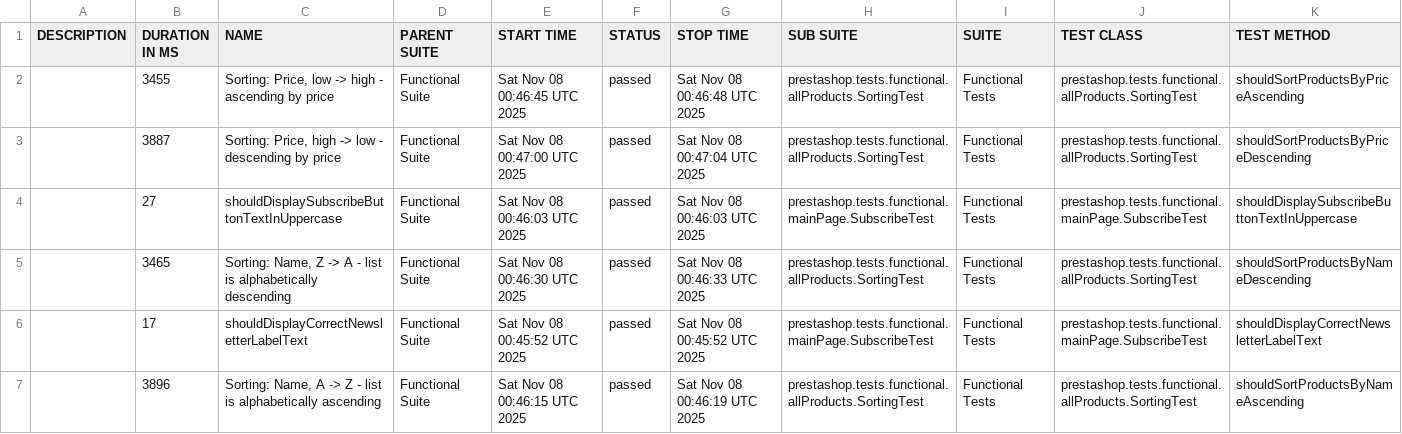
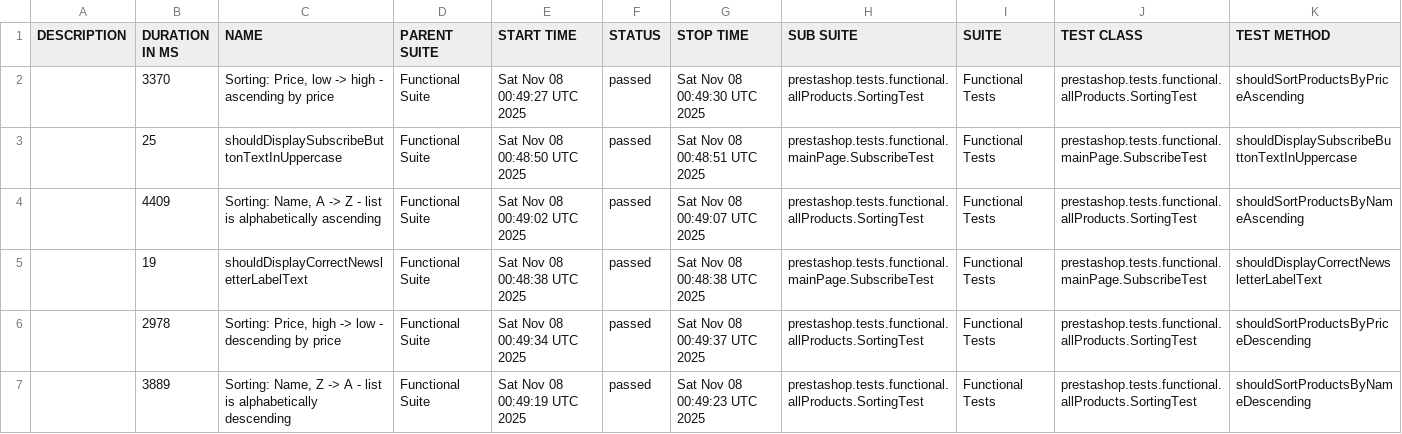
Before and after one commit to IrynaDim/Prestashop-UI-TF, a CSV file: allure-functional-ui/data/suites.csv, drawn as a sheet.

```diff
--- a/allure-functional-ui/data/suites.csv
+++ b/allure-functional-ui/data/suites.csv
@@ -1,7 +1,7 @@
 "DESCRIPTION","DURATION IN MS","NAME","PARENT SUITE","START TIME","STATUS","STOP TIME","SUB SUITE","SUITE","TEST CLASS","TEST METHOD"
-"","3455","Sorting: Price, low -> high - ascending by price","Functional Suite","Sat Nov 08 00:46:45 UTC 2025","passed","Sat Nov 08 00:46:48 UTC 2025","prestashop.tests.functional.allProducts.SortingTest","Functional Tests","prestashop.tests.functional.allProducts.SortingTest","shouldSortProductsByPriceAscending"
-"","3887","Sorting: Price, high -> low - descending by price","Functional Suite","Sat Nov 08 00:47:00 UTC 2025","passed","Sat Nov 08 00:47:04 UTC 2025","prestashop.tests.functional.allProducts.SortingTest","Functional Tests","prestashop.tests.functional.allProducts.SortingTest","shouldSortProductsByPriceDescending"
-"","27","shouldDisplaySubscribeButtonTextInUppercase","Functional Suite","Sat Nov 08 00:46:03 UTC 2025","passed","Sat Nov 08 00:46:03 UTC 2025","prestashop.tests.functional.mainPage.SubscribeTest","Functional Tests","prestashop.tests.functional.mainPage.SubscribeTest","shouldDisplaySubscribeButtonTextInUppercase"
-"","3465","Sorting: Name, Z -> A - list is alphabetically descending","Functional Suite","Sat Nov 08 00:46:30 UTC 2025","passed","Sat Nov 08 00:46:33 UTC 2025","prestashop.tests.functional.allProducts.SortingTest","Functional Tests","prestashop.tests.functional.allProducts.SortingTest","shouldSortProductsByNameDescending"
-"","17","shouldDisplayCorrectNewsletterLabelText","Functional Suite","Sat Nov 08 00:45:52 UTC 2025","passed","Sat Nov 08 00:45:52 UTC 2025","prestashop.tests.functional.mainPage.SubscribeTest","Functional Tests","prestashop.tests.functional.mainPage.SubscribeTest","shouldDisplayCorrectNewsletterLabelText"
-"","3896","Sorting: Name, A -> Z - list is alphabetically ascending","Functional Suite","Sat Nov 08 00:46:15 UTC 2025","passed","Sat Nov 08 00:46:19 UTC 2025","prestashop.tests.functional.allProducts.SortingTest","Functional Tests","prestashop.tests.functional.allProducts.SortingTest","shouldSortProductsByNameAscending"
+"","3370","Sorting: Price, low -> high - ascending by price","Functional Suite","Sat Nov 08 00:49:27 UTC 2025","passed","Sat Nov 08 00:49:30 UTC 2025","prestashop.tests.functional.allProducts.SortingTest","Functional Tests","prestashop.tests.functional.allProducts.SortingTest","shouldSortProductsByPriceAscending"
+"","25","shouldDisplaySubscribeButtonTextInUppercase","Functional Suite","Sat Nov 08 00:48:50 UTC 2025","passed","Sat Nov 08 00:48:51 UTC 2025","prestashop.tests.functional.mainPage.SubscribeTest","Functional Tests","prestashop.tests.functional.mainPage.SubscribeTest","shouldDisplaySubscribeButtonTextInUppercase"
+"","4409","Sorting: Name, A -> Z - list is alphabetically ascending","Functional Suite","Sat Nov 08 00:49:02 UTC 2025","passed","Sat Nov 08 00:49:07 UTC 2025","prestashop.tests.functional.allProducts.SortingTest","Functional Tests","prestashop.tests.functional.allProducts.SortingTest","shouldSortProductsByNameAscending"
+"","19","shouldDisplayCorrectNewsletterLabelText","Functional Suite","Sat Nov 08 00:48:38 UTC 2025","passed","Sat Nov 08 00:48:38 UTC 2025","prestashop.tests.functional.mainPage.SubscribeTest","Functional Tests","prestashop.tests.functional.mainPage.SubscribeTest","shouldDisplayCorrectNewsletterLabelText"
+"","2978","Sorting: Price, high -> low - descending by price","Functional Suite","Sat Nov 08 00:49:34 UTC 2025","passed","Sat Nov 08 00:49:37 UTC 2025","prestashop.tests.functional.allProducts.SortingTest","Functional Tests","prestashop.tests.functional.allProducts.SortingTest","shouldSortProductsByPriceDescending"
+"","3889","Sorting: Name, Z -> A - list is alphabetically descending","Functional Suite","Sat Nov 08 00:49:19 UTC 2025","passed","Sat Nov 08 00:49:23 UTC 2025","prestashop.tests.functional.allProducts.SortingTest","Functional Tests","prestashop.tests.functional.allProducts.SortingTest","shouldSortProductsByNameDescending"
```
Also changed, not shown: 32 other files.
